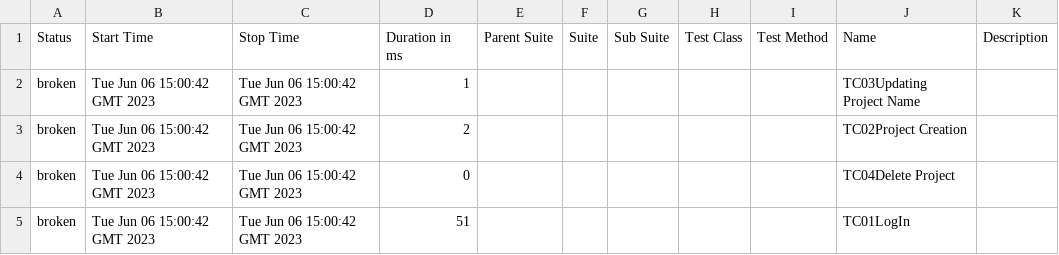
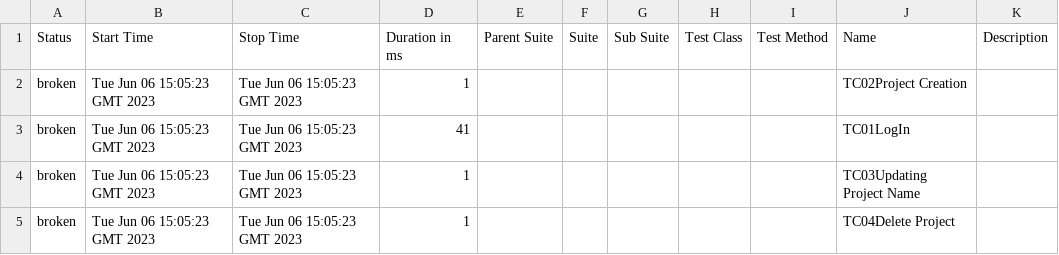
Before and after one commit to wiil4/Todoist-BDD, a CSV file: data/suites.csv, drawn as a sheet.

```diff
--- a/data/suites.csv
+++ b/data/suites.csv
@@ -1,5 +1,5 @@
 "Status","Start Time","Stop Time","Duration in ms","Parent Suite","Suite","Sub Suite","Test Class","Test Method","Name","Description"
-"broken","Tue Jun 06 15:00:42 GMT 2023","Tue Jun 06 15:00:42 GMT 2023","1","","","","","","TC03Updating Project Name",""
-"broken","Tue Jun 06 15:00:42 GMT 2023","Tue Jun 06 15:00:42 GMT 2023","2","","","","","","TC02Project Creation",""
-"broken","Tue Jun 06 15:00:42 GMT 2023","Tue Jun 06 15:00:42 GMT 2023","0","","","","","","TC04Delete Project",""
-"broken","Tue Jun 06 15:00:42 GMT 2023","Tue Jun 06 15:00:42 GMT 2023","51","","","","","","TC01LogIn",""
+"broken","Tue Jun 06 15:05:23 GMT 2023","Tue Jun 06 15:05:23 GMT 2023","1","","","","","","TC02Project Creation",""
+"broken","Tue Jun 06 15:05:23 GMT 2023","Tue Jun 06 15:05:23 GMT 2023","41","","","","","","TC01LogIn",""
+"broken","Tue Jun 06 15:05:23 GMT 2023","Tue Jun 06 15:05:23 GMT 2023","1","","","","","","TC03Updating Project Name",""
+"broken","Tue Jun 06 15:05:23 GMT 2023","Tue Jun 06 15:05:23 GMT 2023","1","","","","","","TC04Delete Project",""
```
Also changed, not shown: 56 other files.
